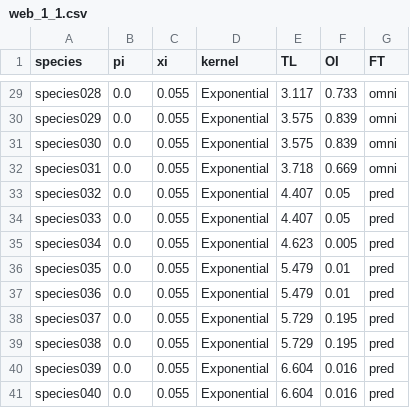
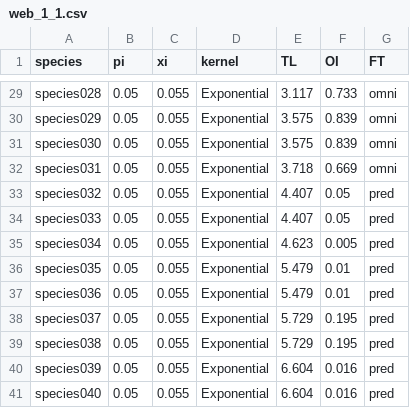
Before and after one commit to annaeklof/bayesian_metacomm, a CSV file: data/ryser_data/spinput/web_1_1.csv, drawn as a sheet; only a part is shown, gaps mark what is left out; the diff covers the shown part only; the diff names each change by its address in the sheet, - before the commit and + after, or states it on an @@ line.

```diff
--- a/data/ryser_data/spinput/web_1_1.csv
+++ b/data/ryser_data/spinput/web_1_1.csv
-B29:B41 (pi): 0.0
+B29:B41 (pi): 0.05
```
Also changed, not shown: 27 edited cells elsewhere in this file, 3 other files.
